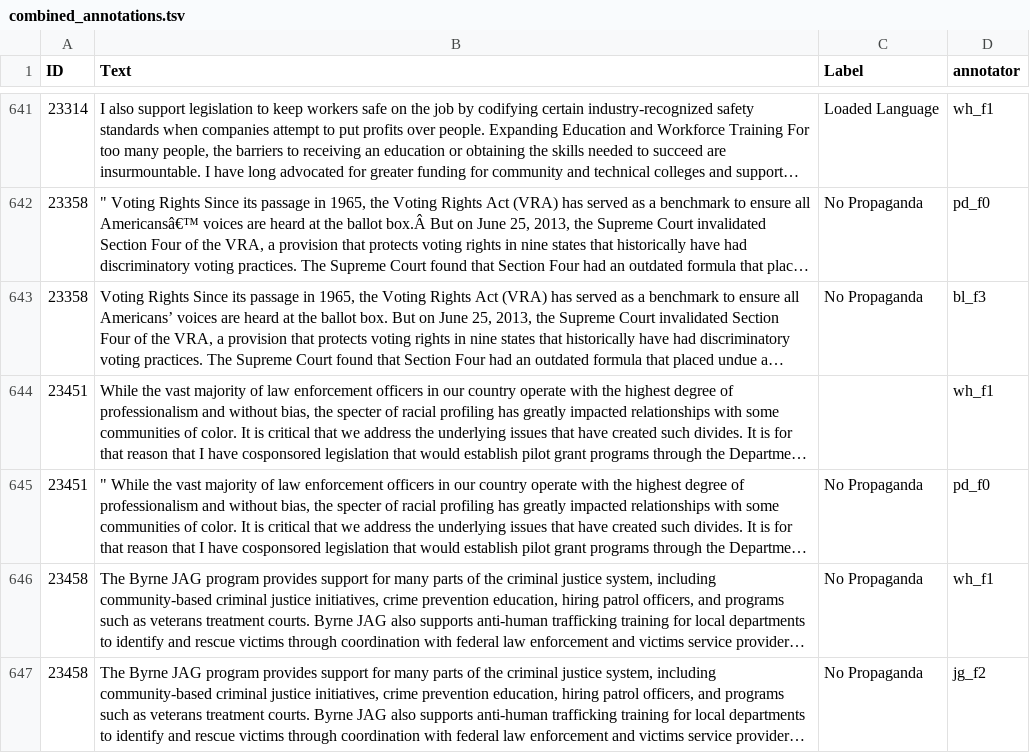
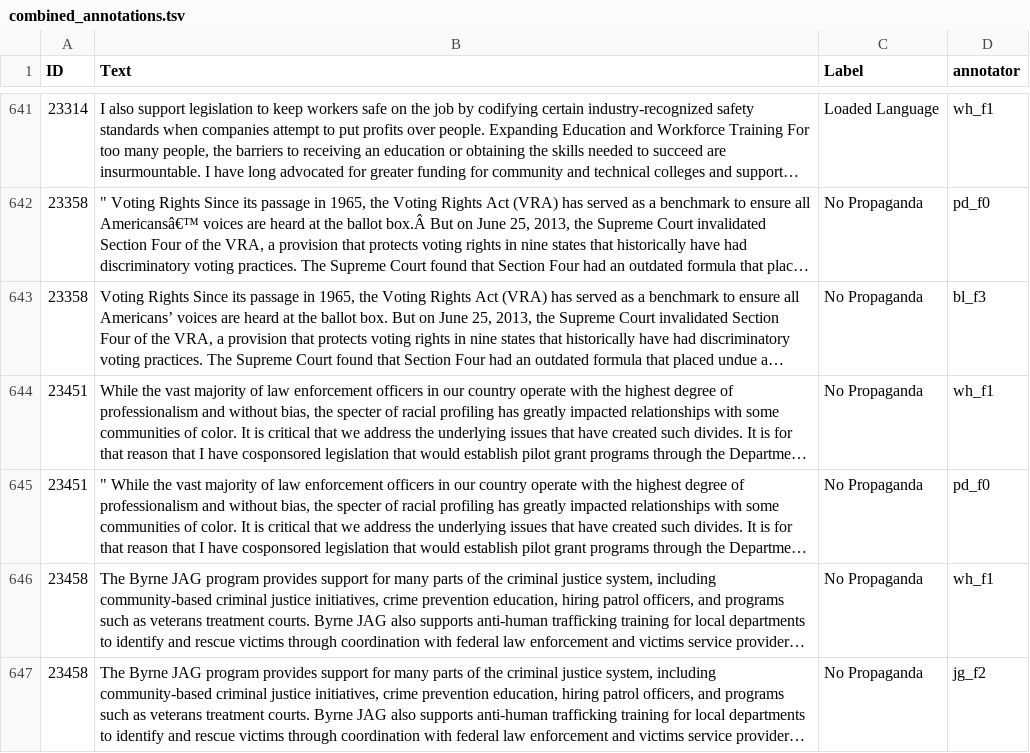
Before and after one commit to postybaloney/info159-annotation-project, a TSV file: combined_annotations.tsv, drawn as a sheet; only a part is shown, gaps mark what is left out; long unchanged cells end in …; the diff names each change by its address in the sheet, - before the commit and + after, or states it on an @@ line.

Commit message:
Fixed ID 23451

```diff
--- a/combined_annotations.tsv
+++ b/combined_annotations.tsv
-C644 (Label): (empty)
+C644 (Label): No Propaganda
```
